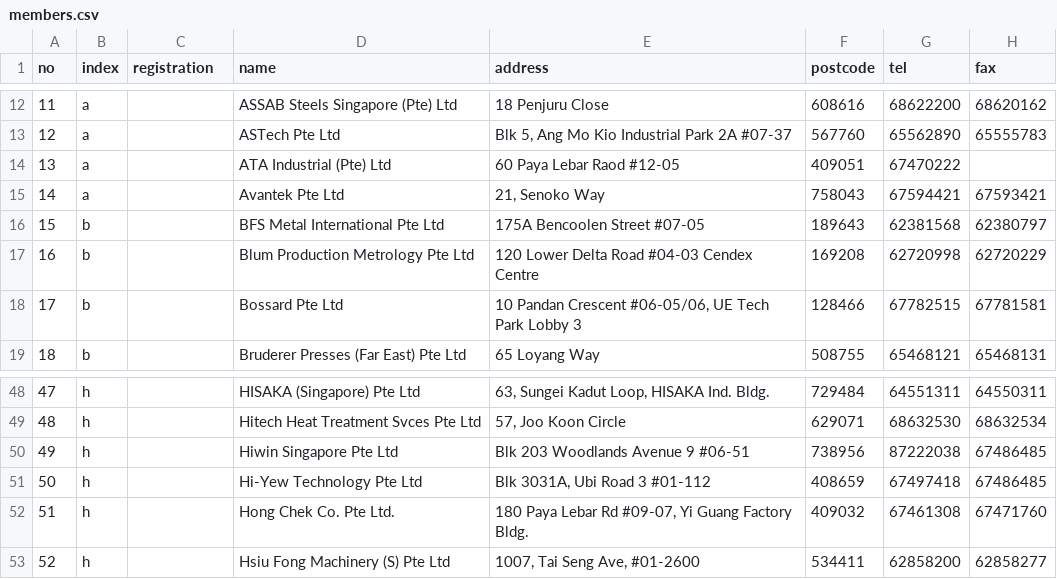
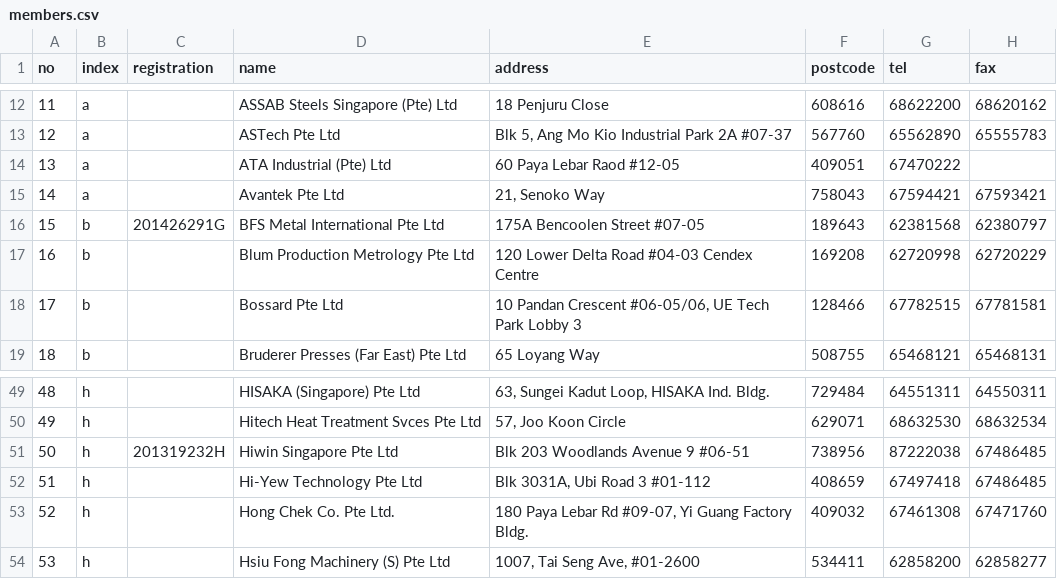
Before and after one commit to speta/speta.github.io, a CSV file: _data/members.csv, drawn as a sheet; only a part is shown, gaps mark what is left out; addresses are those after the commit; the diff covers the shown part only; the diff names each change by its address in the sheet, - before the commit and + after, or states it on an @@ line.

```diff
--- a/_data/members.csv
+++ b/_data/members.csv
-C16 (registration): (empty)
+C16 (registration): 201426291G
@@ column A (no) renumbered between rows 25 and 117 @@
-C51 (registration): (empty)
+C51 (registration): 201319232H
```
Also changed, not shown: 4 added rows, 5 removed rows and 12 edited cells elsewhere in this file, 5 other files.
